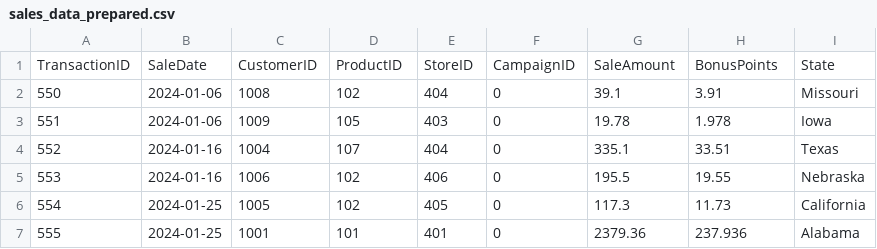
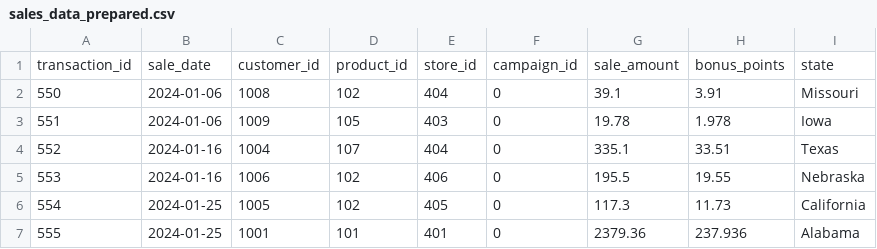
Before and after one commit to ShaneFred734/smart-store-freddy, a CSV file: data/prepared/sales_data_prepared.csv, drawn as a sheet; only a part is shown; removed rows and columns are numbered as before the commit, all else as after; the diff names each change by its address in the sheet, - before the commit and + after, or states it on an @@ line.

Commit message:
updated column names.

```diff
--- a/data/prepared/sales_data_prepared.csv
+++ b/data/prepared/sales_data_prepared.csv
-row 1: TransactionID | SaleDate | CustomerID | ProductID | StoreID | CampaignID | SaleAmount | BonusPoints | State
+row 1: transaction_id | sale_date | customer_id | product_id | store_id | campaign_id | sale_amount | bonus_points | state
```
Also changed, not shown: data/prepared/customers_data_prepared.csv, data/prepared/products_data_prepared.csv, 3 other files.
